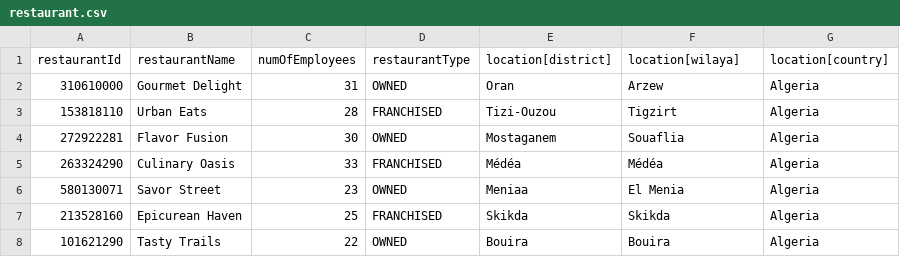
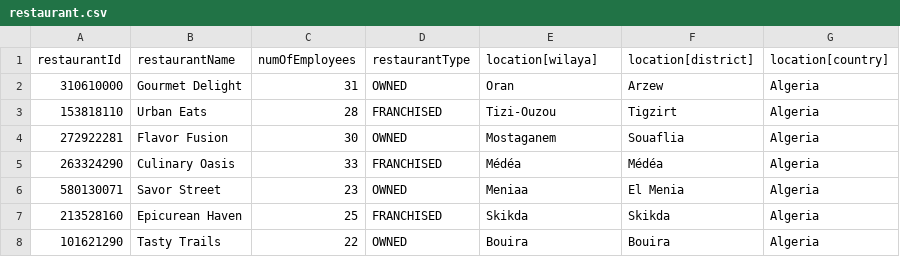
Before and after one commit to OussamaOR/Restaurant-Chain-Management-System, a CSV file: Restaurant Chain Management System/Database/restaurant.csv, drawn as a sheet; only a part is shown.

```diff
--- a/Restaurant Chain Management System/Database/restaurant.csv
+++ b/Restaurant Chain Management System/Database/restaurant.csv
@@ -1,2 +1,2 @@
-restaurantId,restaurantName,numOfEmployees,restaurantType,location[district],location[wilaya],location[country],
+restaurantId,restaurantName,numOfEmployees,restaurantType,location[wilaya],location[district],location[country],
 310610000,Gourmet Delight,31,OWNED,Oran,Arzew,Algeria
```
Also changed, not shown: 5 other files.
